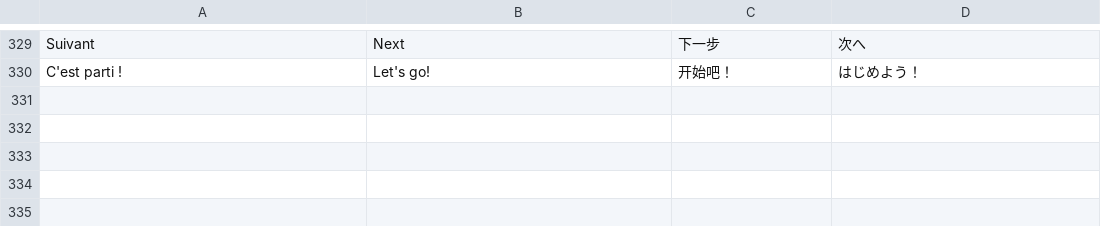
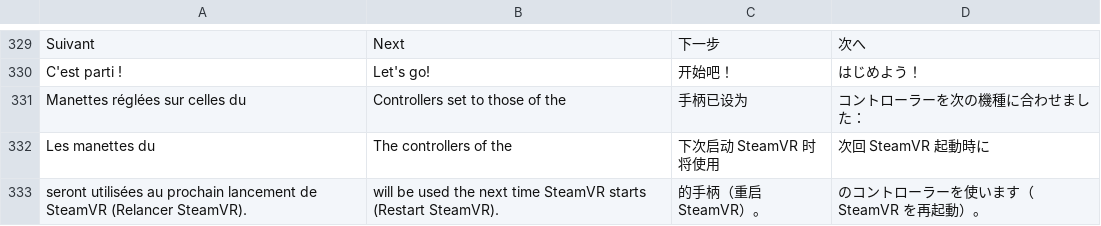
Before and after one commit to lunaquestld/LunaQuest, a TSV file: res/lang.tsv, drawn as a sheet; only a part is shown, gaps mark what is left out.

```diff
--- a/res/lang.tsv
+++ b/res/lang.tsv
@@ -330 +330,4 @@ Suivant	Next	下一步	次へ
 C'est parti !	Let's go!	开始吧！	はじめよう！
+Manettes réglées sur celles du 	Controllers set to those of the 	手柄已设为 	コントローラーを次の機種に合わせました：
+Les manettes du 	The controllers of the 	下次启动 SteamVR 时将使用 	次回 SteamVR 起動時に
+ seront utilisées au prochain lancement de SteamVR (Relancer SteamVR).	 will be used the next time SteamVR starts (Restart SteamVR).	 的手柄（重启 SteamVR）。	 のコントローラーを使います（SteamVR を再起動）。
```
Also changed, not shown: 5 other files.
